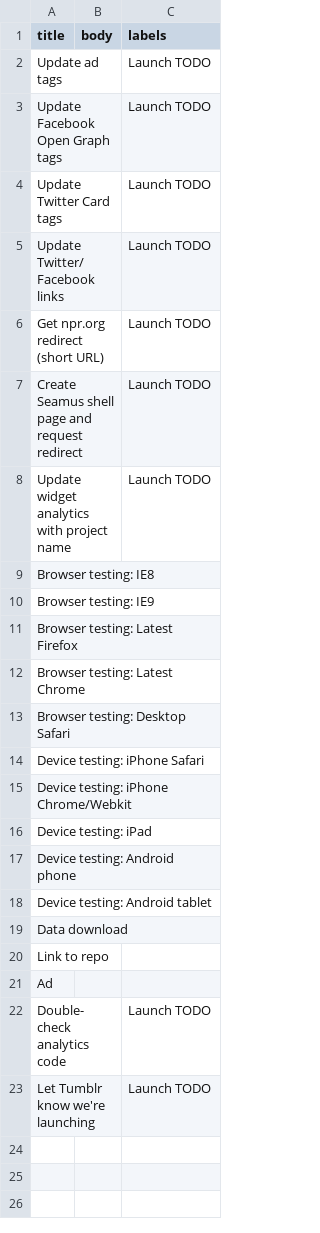
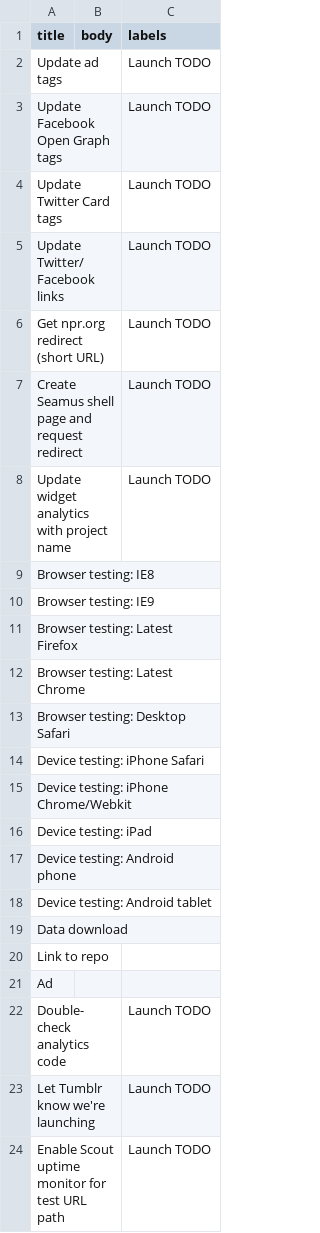
Before and after one commit to nprapps/app-template, a CSV file: etc/default_tickets.csv, drawn as a sheet; the diff names each change by its address in the sheet, - before the commit and + after, or states it on an @@ line.

Commit message:
Default ticket for Scout monitor. Closes #154.

```diff
--- a/etc/default_tickets.csv
+++ b/etc/default_tickets.csv
+row 24: Enable Scout uptime monitor for test URL path |  | Launch TODO
```
